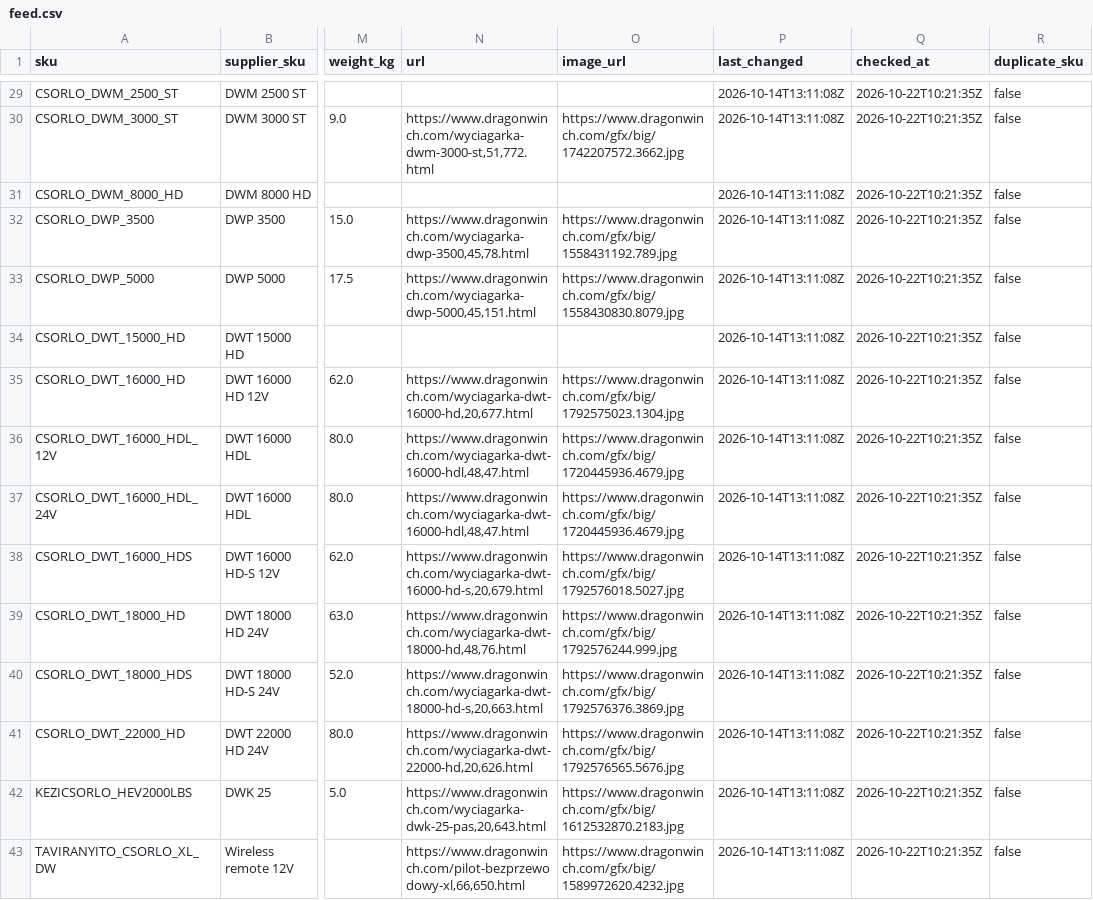
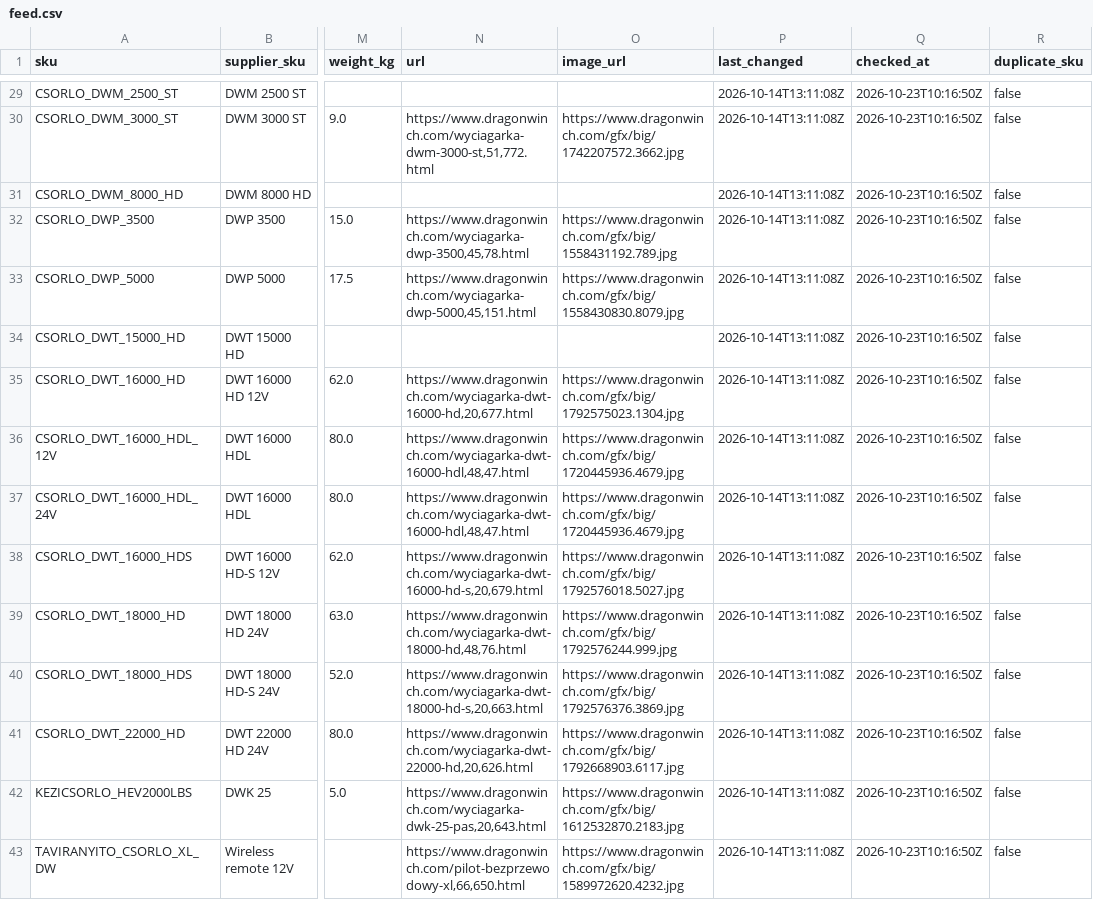
Before and after one commit to szabviktor-aligvarom/dragonwinch-feed, a CSV file: feed/feed.csv, drawn as a sheet; only a part is shown, gaps mark what is left out; the diff covers the shown part only; the diff names each change by its address in the sheet, - before the commit and + after, or states it on an @@ line.

```diff
--- a/feed/feed.csv
+++ b/feed/feed.csv
-Q29:Q43 (checked_at): 2026-10-22T10:21:35Z
+Q29:Q43 (checked_at): 2026-10-23T10:16:50Z
-O41 (image_url): https://www.dragonwinch.com/gfx/big/1792576565.5676.jpg
+O41 (image_url): https://www.dragonwinch.com/gfx/big/1792668903.6117.jpg
```
Also changed, not shown: 27 edited cells elsewhere in this file, 1 other file.
